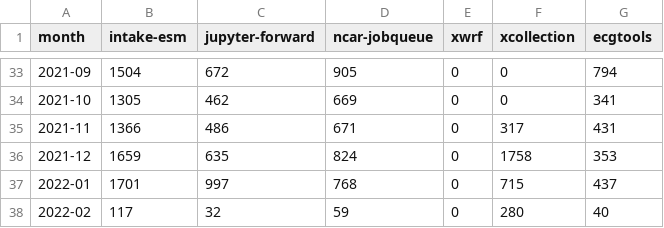
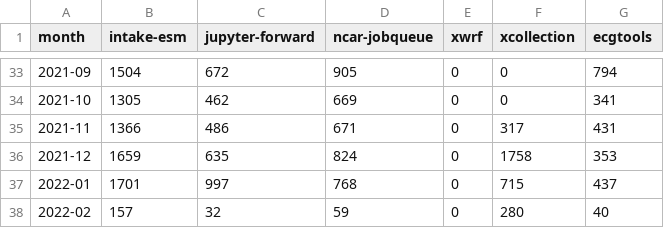
Before and after one commit to ncar-xdev/ncar-xdev.github.io, a CSV file: utilities/pypistats.csv, drawn as a sheet; only a part is shown, gaps mark what is left out.

Commit message:
Update pypi statistics

```diff
--- a/utilities/pypistats.csv
+++ b/utilities/pypistats.csv
@@ -37,2 +37,2 @@ month,intake-esm,jupyter-forward,ncar-jobqueue,xwrf,xcollection,ecgtools
 2022-01,1701,997,768,0,715,437
-2022-02,117,32,59,0,280,40
+2022-02,157,32,59,0,280,40
```
